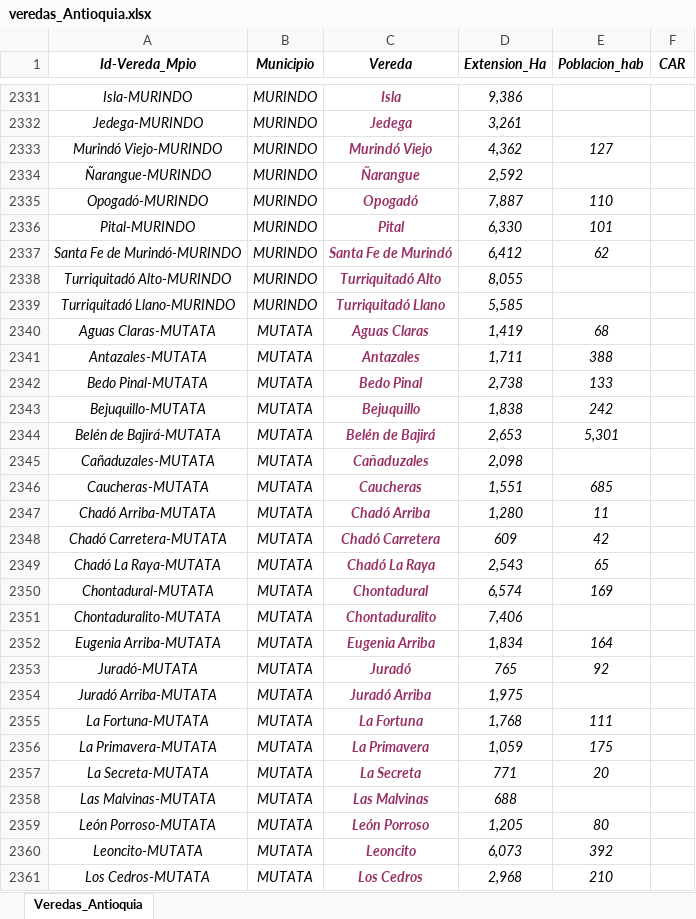
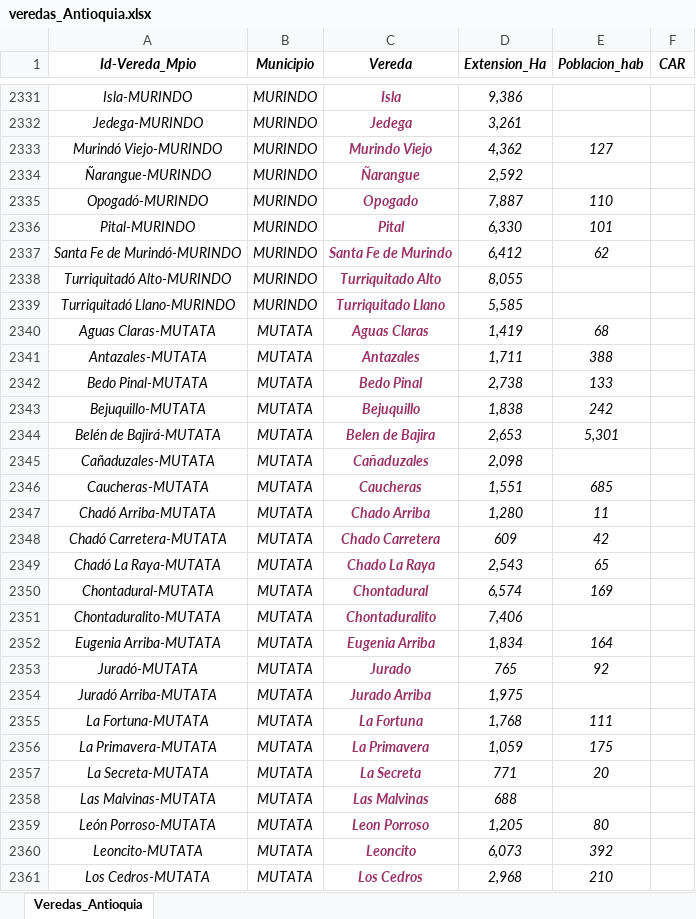
Before and after one commit to omejiariv/SIHCLIM-V1, an Excel workbook: data/veredas_Antioquia.xlsx, sheet Veredas_Antioquia, drawn as a sheet; only a part is shown, gaps mark what is left out; values as stored, in another font and other column widths than the file's, no borders; the diff covers the shown part only; the diff names each change by its address in the sheet, - before the commit and + after, or states it on an @@ line.

```diff
--- a/data/veredas_Antioquia.xlsx (sheet Veredas_Antioquia)
+++ b/data/veredas_Antioquia.xlsx (sheet Veredas_Antioquia)
-C2333 (Vereda): Murindó Viejo
+C2333 (Vereda): Murindo Viejo
-C2335 (Vereda): Opogadó
+C2335 (Vereda): Opogado
-C2337 (Vereda): Santa Fe de Murindó
+C2337 (Vereda): Santa Fe de Murindo
-C2338 (Vereda): Turriquitadó Alto
+C2338 (Vereda): Turriquitado Alto
-C2339 (Vereda): Turriquitadó Llano
+C2339 (Vereda): Turriquitado Llano
-C2344 (Vereda): Belén de Bajirá
+C2344 (Vereda): Belen de Bajira
-C2347 (Vereda): Chadó Arriba
+C2347 (Vereda): Chado Arriba
-C2348 (Vereda): Chadó Carretera
+C2348 (Vereda): Chado Carretera
-C2349 (Vereda): Chadó La Raya
+C2349 (Vereda): Chado La Raya
-C2353 (Vereda): Juradó
+C2353 (Vereda): Jurado
-C2354 (Vereda): Juradó Arriba
+C2354 (Vereda): Jurado Arriba
-C2359 (Vereda): León Porroso
+C2359 (Vereda): Leon Porroso
```
Also changed, not shown: 125 added rows and 659 edited cells elsewhere in this sheet, 1 other file.
